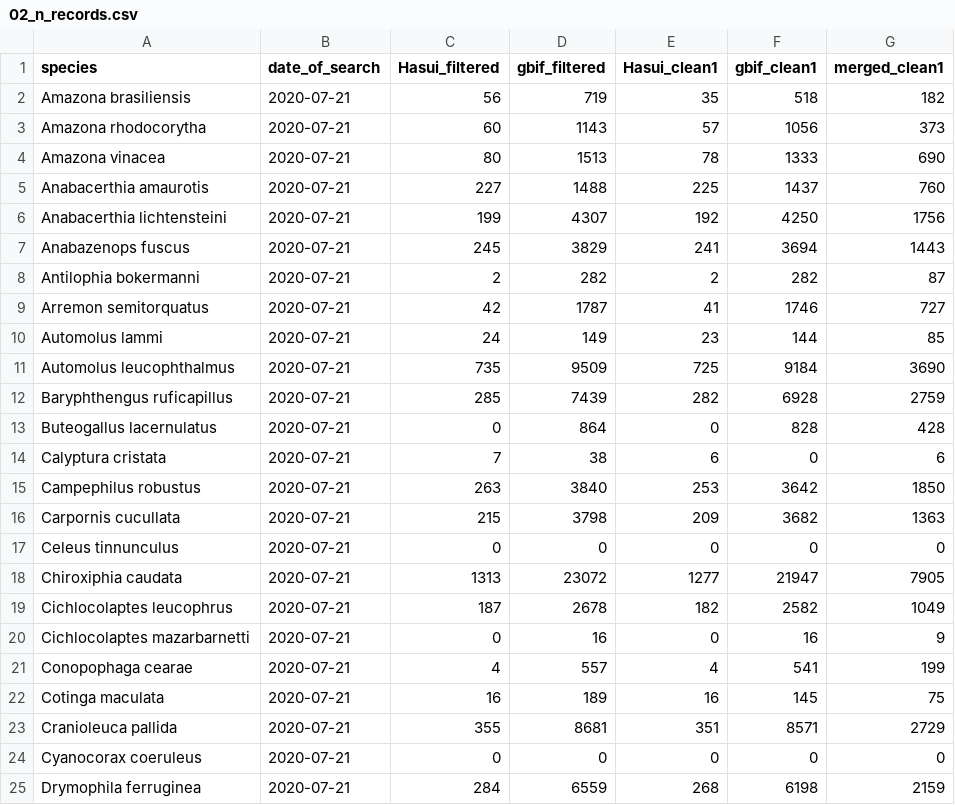
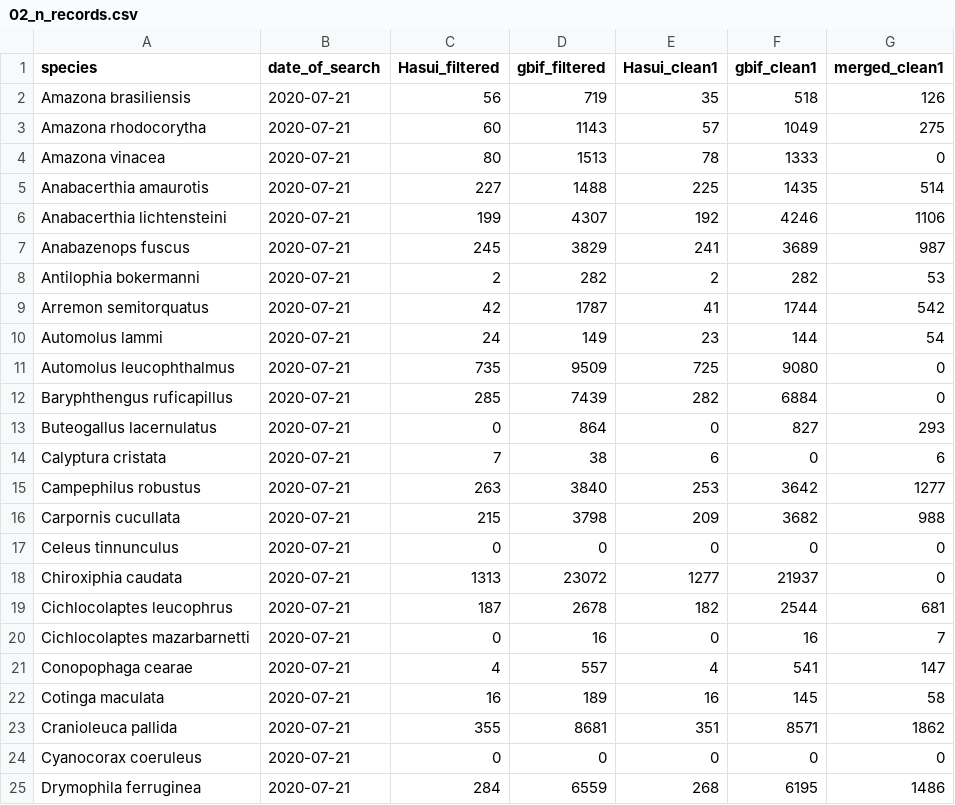
Before and after one commit to brunomc-eco/endemic_birds, a CSV file: outputs/02_n_records.csv, drawn as a sheet; only a part is shown; the diff covers the shown part only.

Commit message:
removing westernmost species

```diff
--- a/outputs/02_n_records.csv
+++ b/outputs/02_n_records.csv
@@ -1,25 +1,25 @@
 species,date_of_search,Hasui_filtered,gbif_filtered,Hasui_clean1,gbif_clean1,merged_clean1
-Amazona brasiliensis,2020-07-21,56,719,35,518,182
-Amazona rhodocorytha,2020-07-21,60,1143,57,1056,373
-Amazona vinacea,2020-07-21,80,1513,78,1333,690
-Anabacerthia amaurotis,2020-07-21,227,1488,225,1437,760
-Anabacerthia lichtensteini,2020-07-21,199,4307,192,4250,1756
-Anabazenops fuscus,2020-07-21,245,3829,241,3694,1443
-Antilophia bokermanni,2020-07-21,2,282,2,282,87
-Arremon semitorquatus,2020-07-21,42,1787,41,1746,727
-Automolus lammi,2020-07-21,24,149,23,144,85
-Automolus leucophthalmus,2020-07-21,735,9509,725,9184,3690
-Baryphthengus ruficapillus,2020-07-21,285,7439,282,6928,2759
-Buteogallus lacernulatus,2020-07-21,0,864,0,828,428
+Amazona brasiliensis,2020-07-21,56,719,35,518,126
+Amazona rhodocorytha,2020-07-21,60,1143,57,1049,275
+Amazona vinacea,2020-07-21,80,1513,78,1333,0
+Anabacerthia amaurotis,2020-07-21,227,1488,225,1435,514
+Anabacerthia lichtensteini,2020-07-21,199,4307,192,4246,1106
+Anabazenops fuscus,2020-07-21,245,3829,241,3689,987
+Antilophia bokermanni,2020-07-21,2,282,2,282,53
+Arremon semitorquatus,2020-07-21,42,1787,41,1744,542
+Automolus lammi,2020-07-21,24,149,23,144,54
+Automolus leucophthalmus,2020-07-21,735,9509,725,9080,0
+Baryphthengus ruficapillus,2020-07-21,285,7439,282,6884,0
+Buteogallus lacernulatus,2020-07-21,0,864,0,827,293
 Calyptura cristata,2020-07-21,7,38,6,0,6
-Campephilus robustus,2020-07-21,263,3840,253,3642,1850
-Carpornis cucullata,2020-07-21,215,3798,209,3682,1363
+Campephilus robustus,2020-07-21,263,3840,253,3642,1277
+Carpornis cucullata,2020-07-21,215,3798,209,3682,988
 Celeus tinnunculus,2020-07-21,0,0,0,0,0
-Chiroxiphia caudata,2020-07-21,1313,23072,1277,21947,7905
-Cichlocolaptes leucophrus,2020-07-21,187,2678,182,2582,1049
-Cichlocolaptes mazarbarnetti,2020-07-21,0,16,0,16,9
-Conopophaga cearae,2020-07-21,4,557,4,541,199
-Cotinga maculata,2020-07-21,16,189,16,145,75
-Cranioleuca pallida,2020-07-21,355,8681,351,8571,2729
+Chiroxiphia caudata,2020-07-21,1313,23072,1277,21937,0
+Cichlocolaptes leucophrus,2020-07-21,187,2678,182,2544,681
+Cichlocolaptes mazarbarnetti,2020-07-21,0,16,0,16,7
+Conopophaga cearae,2020-07-21,4,557,4,541,147
+Cotinga maculata,2020-07-21,16,189,16,145,58
+Cranioleuca pallida,2020-07-21,355,8681,351,8571,1862
 Cyanocorax coeruleus,2020-07-21,0,0,0,0,0
-Drymophila ferruginea,2020-07-21,284,6559,268,6198,2159
+Drymophila ferruginea,2020-07-21,284,6559,268,6195,1486
```
Also changed, not shown: 103 edited cells elsewhere in this file, 1 other file.
